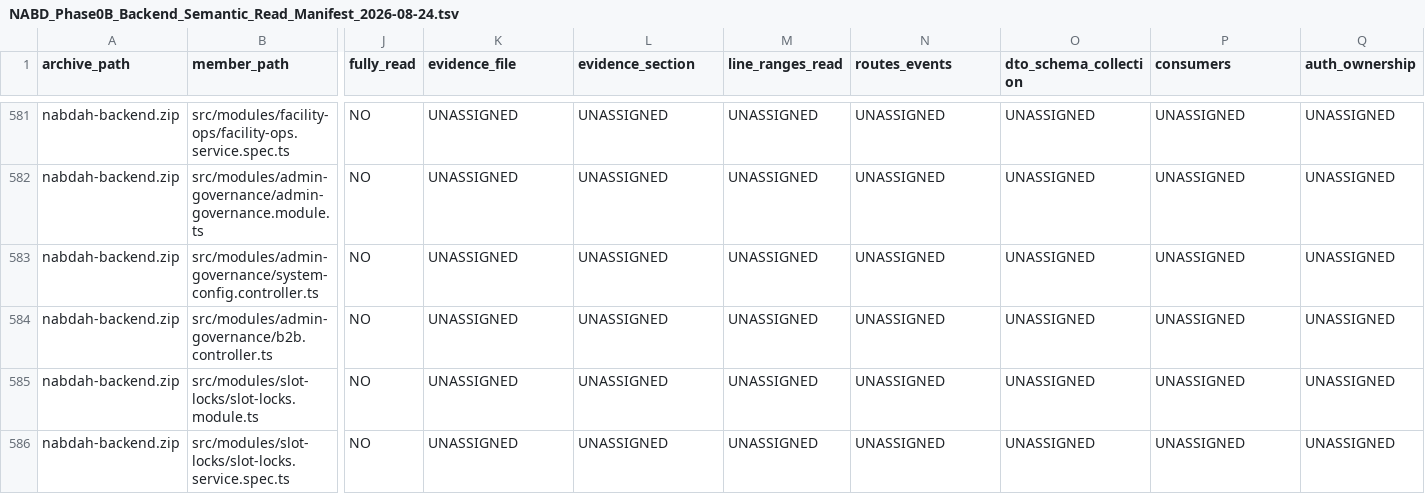
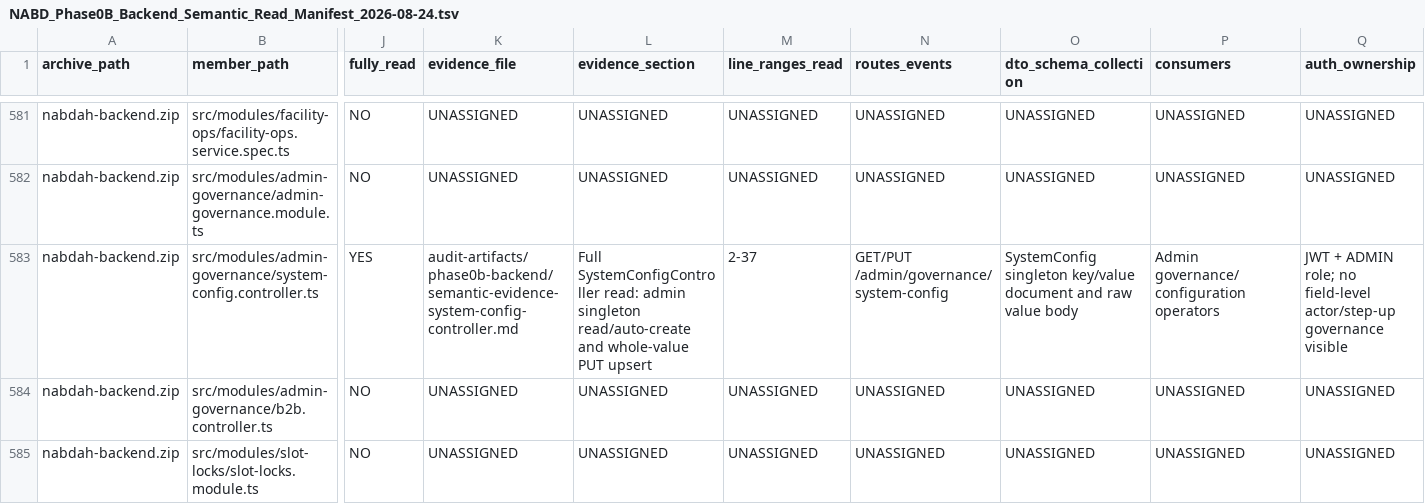
Before and after one commit to obaid08642-ops/new, a TSV file: audit-artifacts/phase0b-backend/NABD_Phase0B_Backend_Semantic_Read_Manifest_2026-08-24.tsv, drawn as a sheet; only a part is shown, gaps mark what is left out; the shorter side is filled out with more unchanged rows; the diff covers the shown part only; the diff names each change by its address in the sheet, - before the commit and + after, or states it on an @@ line.

Commit message:
audit: document system config governance

```diff
--- a/audit-artifacts/phase0b-backend/NABD_Phase0B_Backend_Semantic_Read_Manifest_2026-08-24.tsv
+++ b/audit-artifacts/phase0b-backend/NABD_Phase0B_Backend_Semantic_Read_Manifest_2026-08-24.tsv
-J583 (fully_read): NO
+J583 (fully_read): YES
-K583 (evidence_file): UNASSIGNED
+K583 (evidence_file): audit-artifacts/phase0b-backend/semantic-evidence-system-config-controller.md
-L583 (evidence_section): UNASSIGNED
+L583 (evidence_section): Full SystemConfigController read: admin singleton read/auto-create and whole-value PUT upsert
-M583 (line_ranges_read): UNASSIGNED
+M583 (line_ranges_read): 2-37
-N583 (routes_events): UNASSIGNED
+N583 (routes_events): GET/PUT /admin/governance/system-config
-O583 (dto_schema_collection): UNASSIGNED
+O583 (dto_schema_collection): SystemConfig singleton key/value document and raw value body
-P583 (consumers): UNASSIGNED
+P583 (consumers): Admin governance/configuration operators
-Q583 (auth_ownership): UNASSIGNED
+Q583 (auth_ownership): JWT + ADMIN role; no field-level actor/step-up governance visible
```
Also changed, not shown: 4 edited cells elsewhere in this file, 3 other files.
